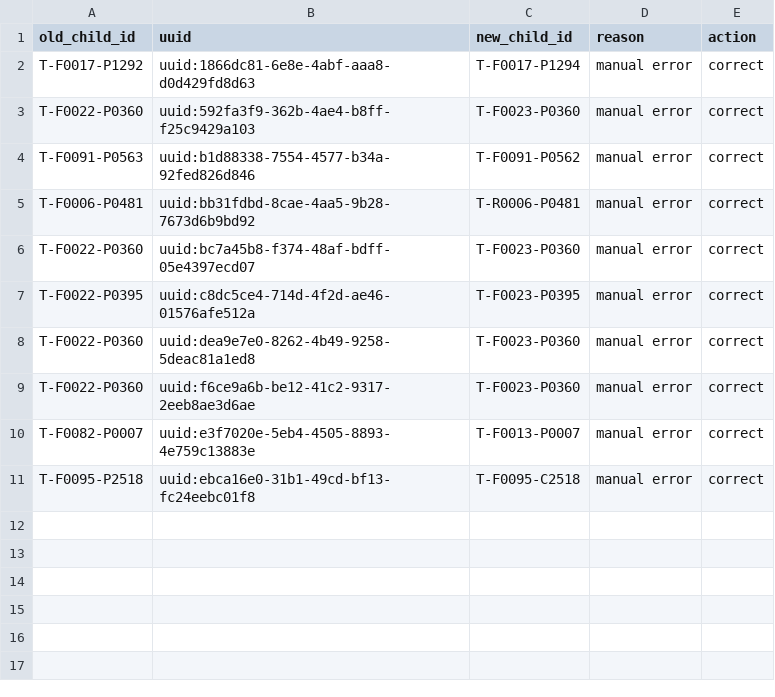
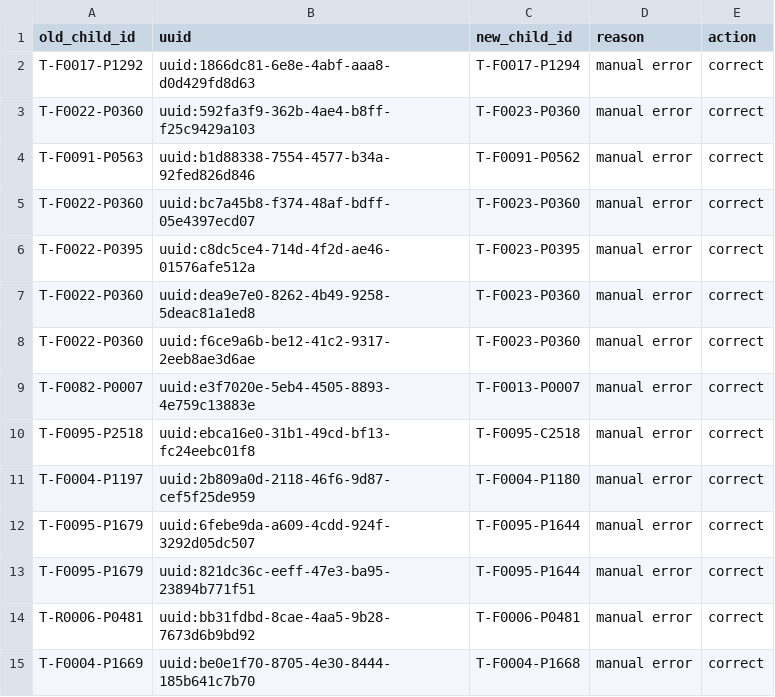
Before and after one commit to SwissTPH/timci, a CSV file: inst/extdata/cleaning/day7_non_valid_pid_correction_tanzania.csv, drawn as a sheet.

Commit message:
Update day7_non_valid_pid_correction_tanzania.csv

```diff
--- a/inst/extdata/cleaning/day7_non_valid_pid_correction_tanzania.csv
+++ b/inst/extdata/cleaning/day7_non_valid_pid_correction_tanzania.csv
@@ -4,3 +4,2 @@ T-F0022-P0360,uuid:592fa3f9-362b-4ae4-b8ff-f25c9429a103,T-F0023-P0360,manual err
 T-F0091-P0563,uuid:b1d88338-7554-4577-b34a-92fed826d846,T-F0091-P0562,manual error,correct
-T-F0006-P0481,uuid:bb31fdbd-8cae-4aa5-9b28-7673d6b9bd92,T-R0006-P0481,manual error,correct
 T-F0022-P0360,uuid:bc7a45b8-f374-48af-bdff-05e4397ecd07,T-F0023-P0360,manual error,correct
@@ -11 +10,6 @@ T-F0082-P0007,uuid:e3f7020e-5eb4-4505-8893-4e759c13883e,T-F0013-P0007,manual err
 T-F0095-P2518,uuid:ebca16e0-31b1-49cd-bf13-fc24eebc01f8,T-F0095-C2518,manual error,correct
+T-F0004-P1197,uuid:2b809a0d-2118-46f6-9d87-cef5f25de959,T-F0004-P1180,manual error,correct
+T-F0095-P1679,uuid:6febe9da-a609-4cdd-924f-3292d05dc507,T-F0095-P1644,manual error,correct
+T-F0095-P1679,uuid:821dc36c-eeff-47e3-ba95-23894b771f51,T-F0095-P1644,manual error,correct
+T-R0006-P0481,uuid:bb31fdbd-8cae-4aa5-9b28-7673d6b9bd92,T-F0006-P0481,manual error,correct
+T-F0004-P1669,uuid:be0e1f70-8705-4e30-8444-185b641c7b70,T-F0004-P1668,manual error,correct
```
